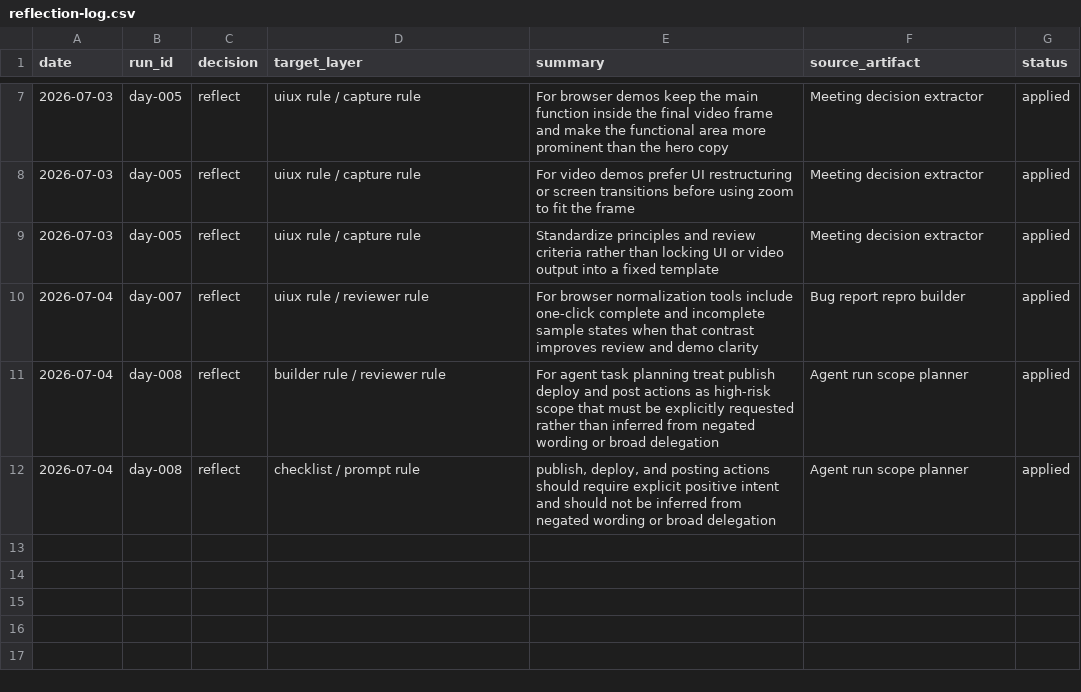
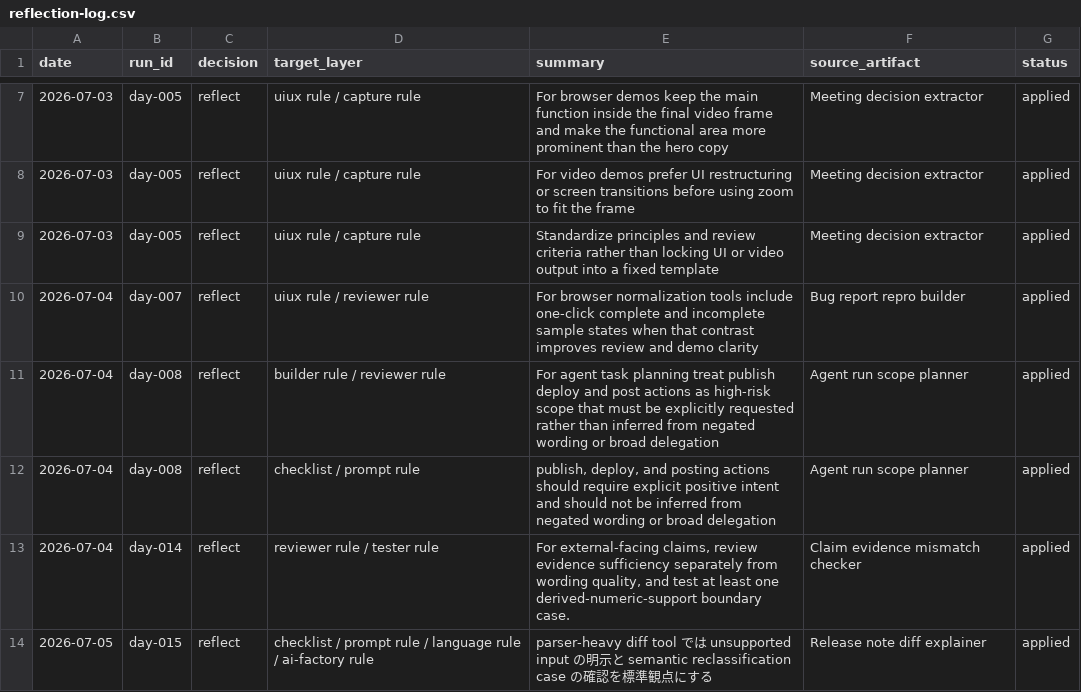
Before and after one commit to IT-Agent-OSS/it-agent, a CSV file: logs/reflection-log.csv, drawn as a sheet; only a part is shown, gaps mark what is left out; the diff names each change by its address in the sheet, - before the commit and + after, or states it on an @@ line.

Commit message:
Reflect Release note diff explainer learning from day-015

```diff
--- a/logs/reflection-log.csv
+++ b/logs/reflection-log.csv
+row 13: 2026-07-04 | day-014 | reflect | reviewer rule / tester rule | For external-facing claims, review evidence sufficiency separately from wording quality, and test at least one derived-numeric-support boundary case. | Claim evidence mismatch checker | applied
+row 14: 2026-07-05 | day-015 | reflect | checklist / prompt rule / language rule / ai-factory rule | parser-heavy diff tool では unsupported input の明示と semantic reclassification case の確認を標準観点にする | Release note diff explainer | applied
```
Also changed, not shown: 3 other files.
